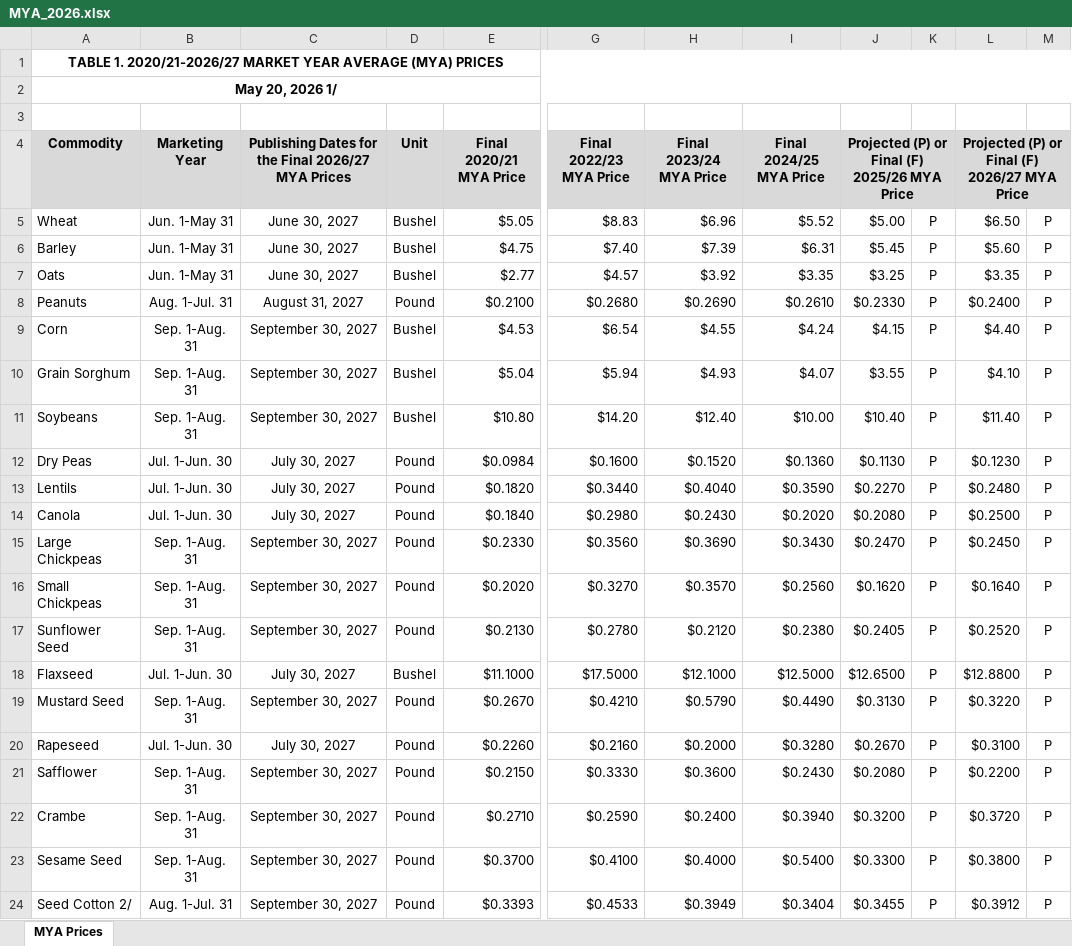
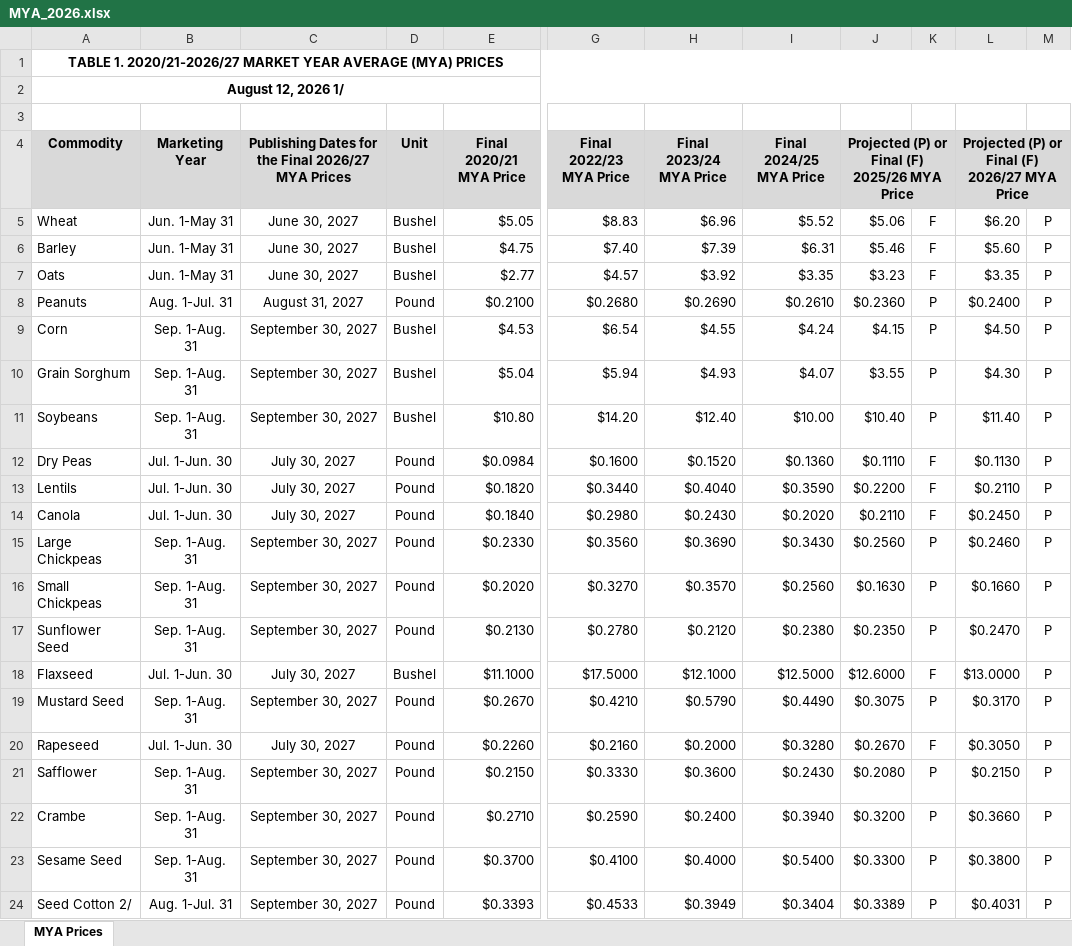
Before and after one commit to dylan-turner25/rfsa, an Excel workbook: data-raw/fsaArcPlc/input_data/fsaMyaPrice/MYA_2026.xlsx, sheet MYA Prices, drawn as a sheet; only a part is shown, gaps mark what is left out; values as stored, in another font and other column widths than the file's, no borders; the diff covers the shown part only; the diff names each change by its address in the sheet, - before the commit and + after, or states it on an @@ line.

```diff
--- a/data-raw/fsaArcPlc/input_data/fsaMyaPrice/MYA_2026.xlsx (sheet MYA Prices)
+++ b/data-raw/fsaArcPlc/input_data/fsaMyaPrice/MYA_2026.xlsx (sheet MYA Prices)
-A2 (Commodity): May 20, 2026 1/
+A2 (Commodity): August 12, 2026 1/
-J5: $5.00
+J5: $5.06
-K5:K7: P
+K5:K7: F
-L5: $6.50
+L5: $6.20
-J6: $5.45
+J6: $5.46
-J7: $3.25
+J7: $3.23
-J8: $0.2330
+J8: $0.2360
-L9: $4.40
+L9: $4.50
-L10: $4.10
+L10: $4.30
-J12: $0.1130
+J12: $0.1110
-K12:K14: P
+K12:K14: F
-L12: $0.1230
+L12: $0.1130
-J13: $0.2270
+J13: $0.2200
-L13: $0.2480
+L13: $0.2110
-J14: $0.2080
+J14: $0.2110
-L14: $0.2500
+L14: $0.2450
-J15: $0.2470
+J15: $0.2560
-L15: $0.2450
+L15: $0.2460
-J16: $0.1620
+J16: $0.1630
-L16: $0.1640
+L16: $0.1660
-J17: $0.2405
+J17: $0.2350
-L17: $0.2520
+L17: $0.2470
-J18: $12.6500
+J18: $12.6000
-K18: P
+K18: F
-L18: $12.8800
+L18: $13.0000
-J19: $0.3130
+J19: $0.3075
-L19: $0.3220
+L19: $0.3170
-K20: P
+K20: F
-L20: $0.3100
+L20: $0.3050
-L21: $0.2200
+L21: $0.2150
-L22: $0.3720
+L22: $0.3660
-J24: $0.3455
+J24: $0.3389
-L24: $0.3912
+L24: $0.4031
```
Also changed, not shown: 5 edited cells elsewhere in this sheet, data-raw/fsaArcPlc/input_data/fsaEnrolledCountyBaseAcres/2025_enrolled_base_county_crop_program.xlsx, data-raw/fsaArcPlc/input_data/fsaMyaPrice/MYA_2025.xlsx, 4 other files.
